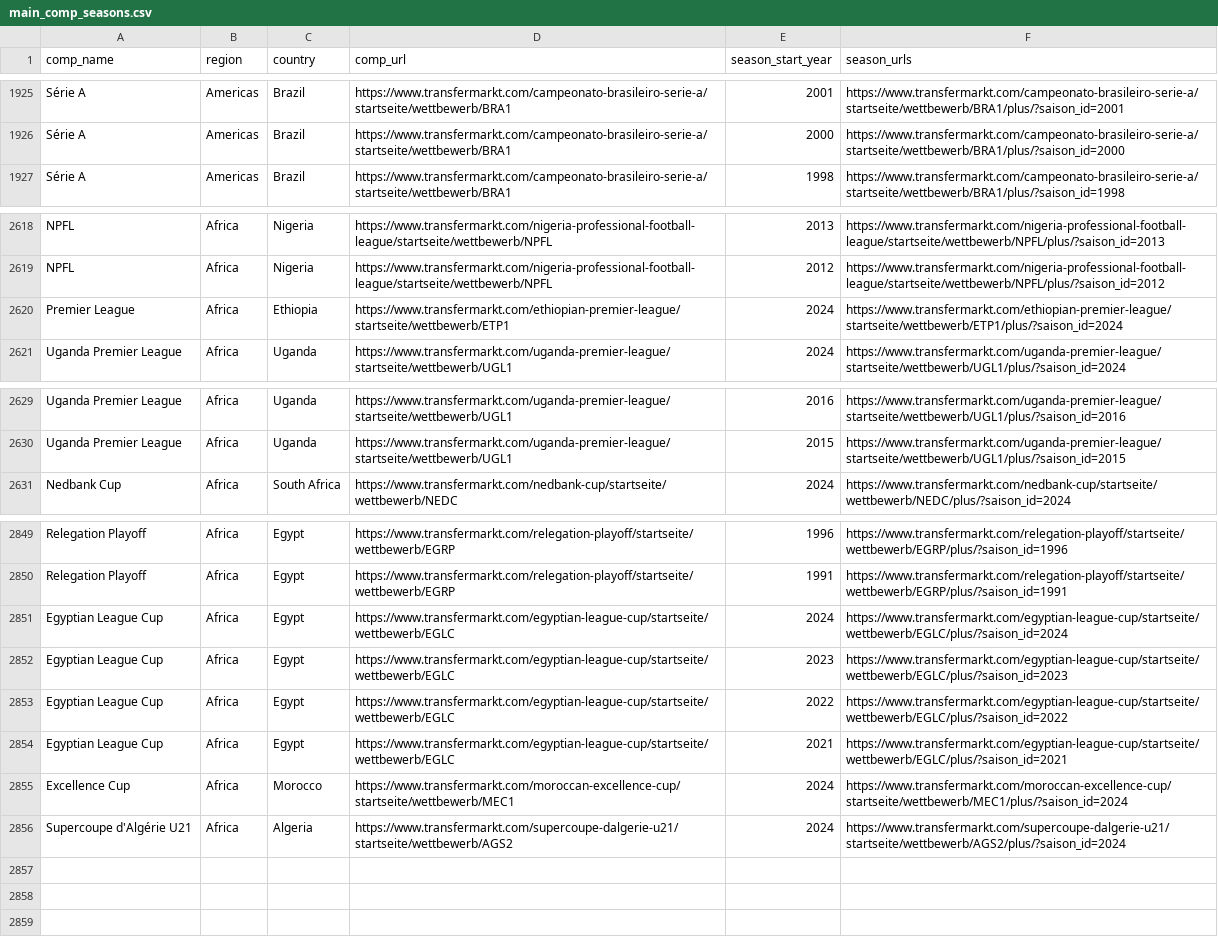
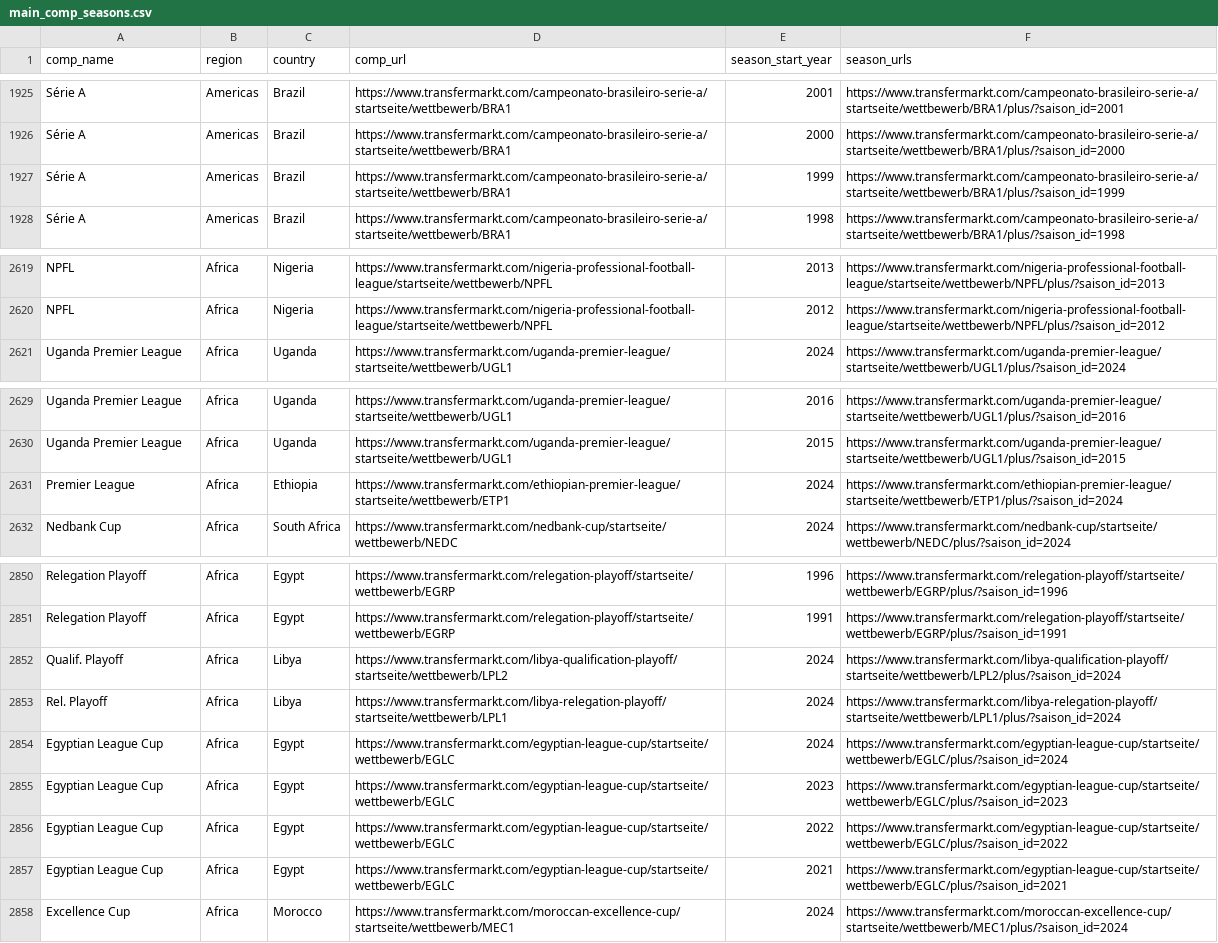
Before and after one commit to JaseZiv/worldfootballR_data, a CSV file: raw-data/transfermarkt_leagues/main_comp_seasons.csv, drawn as a sheet; only a part is shown, gaps mark what is left out.

```diff
--- a/raw-data/transfermarkt_leagues/main_comp_seasons.csv
+++ b/raw-data/transfermarkt_leagues/main_comp_seasons.csv
@@ -1926,2 +1926,3 @@
 "Série A","Americas","Brazil","https://www.transfermarkt.com/campeonato-brasileiro-serie-a/startseite/wettbewerb/BRA1","2000","https://www.transfermarkt.com/campeonato-brasileiro-serie-a/startseite/wettbewerb/BRA1/plus/?saison_id=2000"
+"Série A","Americas","Brazil","https://www.transfermarkt.com/campeonato-brasileiro-serie-a/startseite/wettbewerb/BRA1","1999","https://www.transfermarkt.com/campeonato-brasileiro-serie-a/startseite/wettbewerb/BRA1/plus/?saison_id=1999"
 "Série A","Americas","Brazil","https://www.transfermarkt.com/campeonato-brasileiro-serie-a/startseite/wettbewerb/BRA1","1998","https://www.transfermarkt.com/campeonato-brasileiro-serie-a/startseite/wettbewerb/BRA1/plus/?saison_id=1998"
@@ -2619,3 +2620,2 @@
 "NPFL","Africa","Nigeria","https://www.transfermarkt.com/nigeria-professional-football-league/startseite/wettbewerb/NPFL","2012","https://www.transfermarkt.com/nigeria-professional-football-league/startseite/wettbewerb/NPFL/plus/?saison_id=2012"
-"Premier League","Africa","Ethiopia","https://www.transfermarkt.com/ethiopian-premier-league/startseite/wettbewerb/ETP1","2024","https://www.transfermarkt.com/ethiopian-premier-league/startseite/wettbewerb/ETP1/plus/?saison_id=2024"
 "Uganda Premier League","Africa","Uganda","https://www.transfermarkt.com/uganda-premier-league/startseite/wettbewerb/UGL1","2024","https://www.transfermarkt.com/uganda-premier-league/startseite/wettbewerb/UGL1/plus/?saison_id=2024"
@@ -2630,2 +2630,3 @@
 "Uganda Premier League","Africa","Uganda","https://www.transfermarkt.com/uganda-premier-league/startseite/wettbewerb/UGL1","2015","https://www.transfermarkt.com/uganda-premier-league/startseite/wettbewerb/UGL1/plus/?saison_id=2015"
+"Premier League","Africa","Ethiopia","https://www.transfermarkt.com/ethiopian-premier-league/startseite/wettbewerb/ETP1","2024","https://www.transfermarkt.com/ethiopian-premier-league/startseite/wettbewerb/ETP1/plus/?saison_id=2024"
 "Nedbank Cup","Africa","South Africa","https://www.transfermarkt.com/nedbank-cup/startseite/wettbewerb/NEDC","2024","https://www.transfermarkt.com/nedbank-cup/startseite/wettbewerb/NEDC/plus/?saison_id=2024"
@@ -2850,2 +2851,4 @@
 "Relegation Playoff","Africa","Egypt","https://www.transfermarkt.com/relegation-playoff/startseite/wettbewerb/EGRP","1991","https://www.transfermarkt.com/relegation-playoff/startseite/wettbewerb/EGRP/plus/?saison_id=1991"
+"Qualif. Playoff","Africa","Libya","https://www.transfermarkt.com/libya-qualification-playoff/startseite/wettbewerb/LPL2","2024","https://www.transfermarkt.com/libya-qualification-playoff/startseite/wettbewerb/LPL2/plus/?saison_id=2024"
+"Rel. Playoff","Africa","Libya","https://www.transfermarkt.com/libya-relegation-playoff/startseite/wettbewerb/LPL1","2024","https://www.transfermarkt.com/libya-relegation-playoff/startseite/wettbewerb/LPL1/plus/?saison_id=2024"
 "Egyptian League Cup","Africa","Egypt","https://www.transfermarkt.com/egyptian-league-cup/startseite/wettbewerb/EGLC","2024","https://www.transfermarkt.com/egyptian-league-cup/startseite/wettbewerb/EGLC/plus/?saison_id=2024"
@@ -2855,2 +2858 @@
 "Excellence Cup","Africa","Morocco","https://www.transfermarkt.com/moroccan-excellence-cup/startseite/wettbewerb/MEC1","2024","https://www.transfermarkt.com/moroccan-excellence-cup/startseite/wettbewerb/MEC1/plus/?saison_id=2024"
-"Supercoupe d'Algérie U21","Africa","Algeria","https://www.transfermarkt.com/supercoupe-dalgerie-u21/startseite/wettbewerb/AGS2","2024","https://www.transfermarkt.com/supercoupe-dalgerie-u21/startseite/wettbewerb/AGS2/plus/?saison_id=2024"
```
Also changed, not shown: raw-data/all_leages_and_cups/all_competitions.csv.
